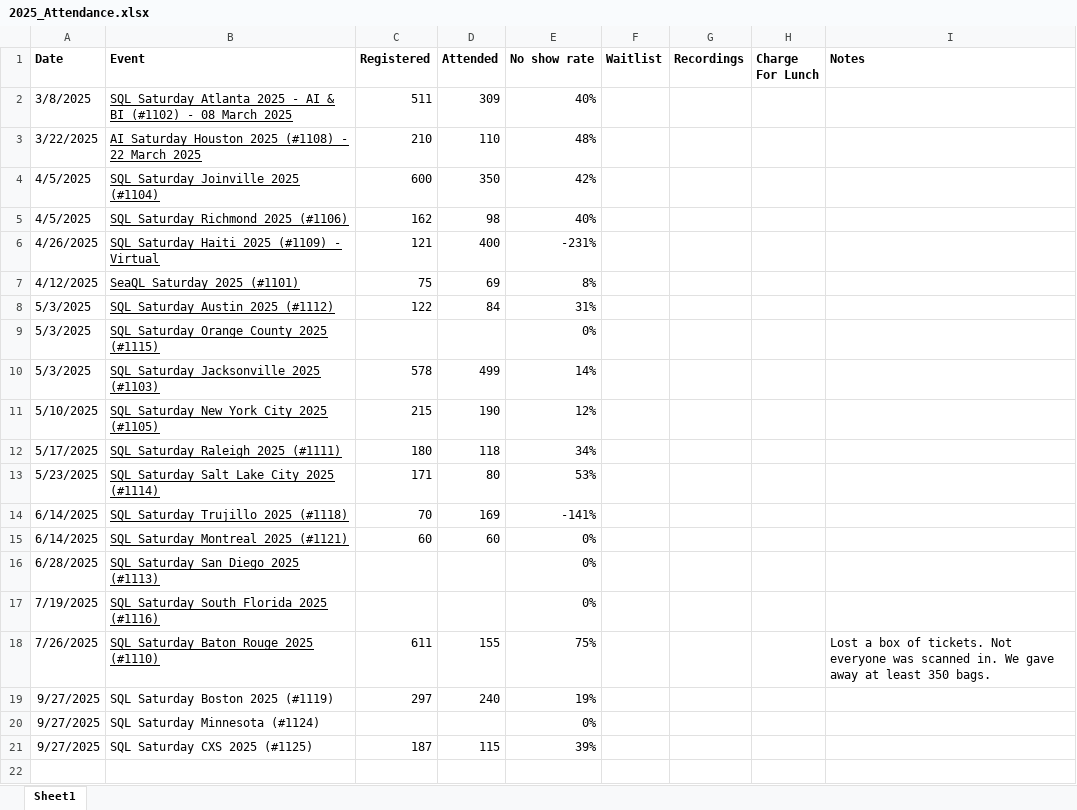
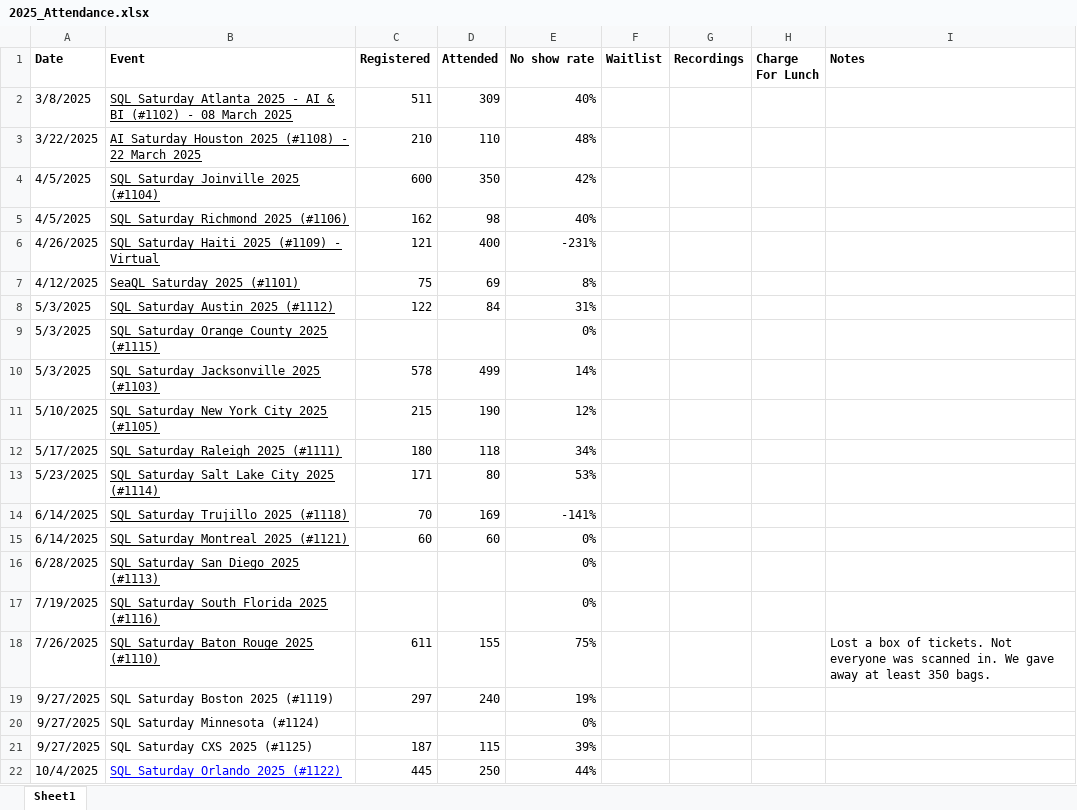
Before and after one commit to sqlsaturday/sqlsatwebsite, an Excel workbook: assets/misc/2025/2025_Attendance.xlsx, sheet Sheet1, drawn as a sheet; values as stored, in another font and other column widths than the file's, no borders; the diff names each change by its address in the sheet, - before the commit and + after, or states it on an @@ line.

Commit message:
updated attendance

```diff
--- a/assets/misc/2025/2025_Attendance.xlsx (sheet Sheet1)
+++ b/assets/misc/2025/2025_Attendance.xlsx (sheet Sheet1)
+row 22: 10/4/2025 | SQL Saturday Orlando 2025 (#1122) | 445 | 250 | 44%
```
Also changed, not shown: 1 other file.
